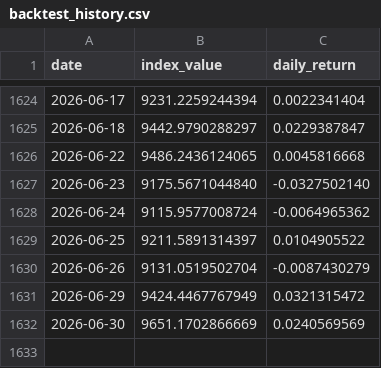
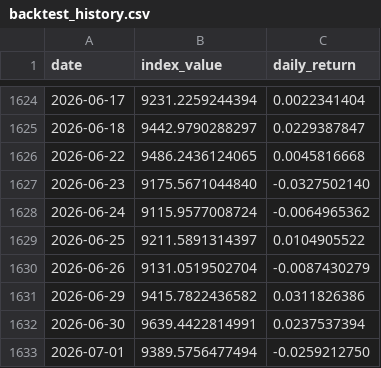
Before and after one commit to Riccard0631/rp-ai-infrastructure-30-index, a CSV file: backtest_history.csv, drawn as a sheet; only a part is shown, gaps mark what is left out.

```diff
--- a/backtest_history.csv
+++ b/backtest_history.csv
@@ -1630,3 +1630,4 @@ date,index_value,daily_return
 2026-06-26,9131.0519502704,-0.0087430279
-2026-06-29,9424.4467767949,0.0321315472
-2026-06-30,9651.1702866669,0.0240569569
+2026-06-29,9415.7822436582,0.0311826386
+2026-06-30,9639.4422814991,0.0237537394
+2026-07-01,9389.5756477494,-0.0259212750
```
Also changed, not shown: history.csv, 4 other files.
